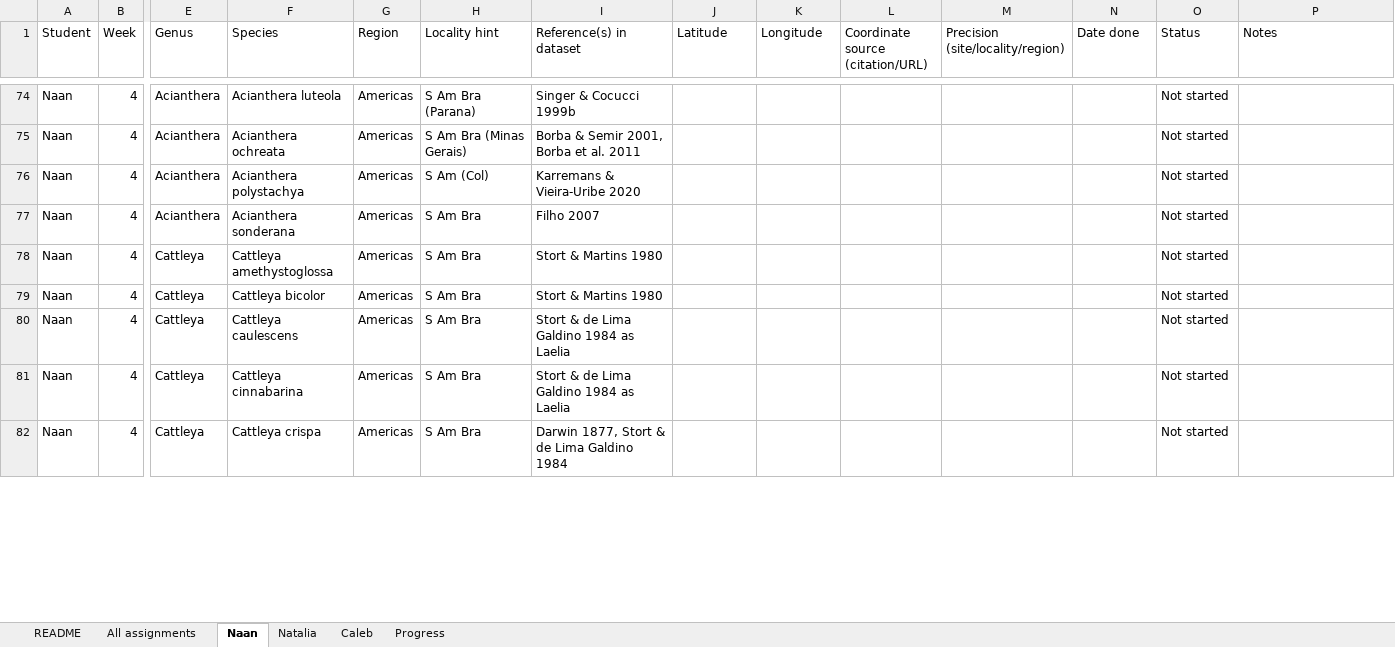
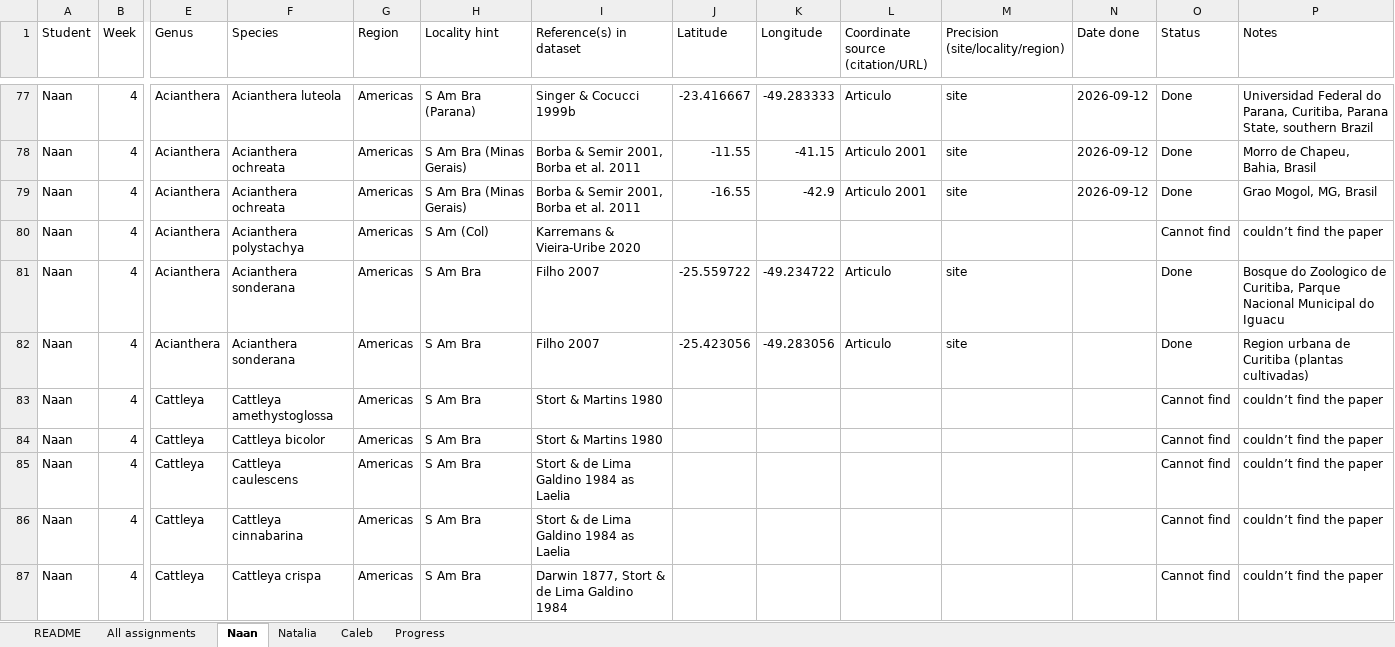
Before and after one commit to RaymondLTremblay/Global_Orchid_Pollinators, an Excel workbook: coordinate_assignment_tracker.xlsx, sheet Naan, drawn as a sheet; only a part is shown, gaps mark what is left out; values as stored, in another font and other column widths than the file's, no cell formats; addresses are those after the commit; rows hold the shown columns only; the diff covers the shown part only; the diff names each change by its address in the sheet, - before the commit and + after, or states it on an @@ line.

Commit message:
Cleaning the project
Second coordinate batch; archive stale reports; remove student email

```diff
--- a/coordinate_assignment_tracker.xlsx (sheet Naan)
+++ b/coordinate_assignment_tracker.xlsx (sheet Naan)
-J77 (Latitude): (empty)
+J77 (Latitude): -23.416667
-K77 (Longitude): (empty)
+K77 (Longitude): -49.283333
-L77 (Coordinate source (citation/URL)): (empty)
+L77 (Coordinate source (citation/URL)): Articulo
-M77:M78 (Precision (site/locality/region)): (empty)
+M77:M78 (Precision (site/locality/region)): site
-N77:N78 (Date done): (empty)
+N77:N78 (Date done): 2026-09-12
-O77:O78 (Status): Not started
+O77:O78 (Status): Done
-P77 (Notes): (empty)
+P77 (Notes): Universidad Federal do Parana, Curitiba, Parana State, southern Brazil
-J78 (Latitude): (empty)
+J78 (Latitude): -11.55
-K78 (Longitude): (empty)
+K78 (Longitude): -41.15
-L78 (Coordinate source (citation/URL)): (empty)
+L78 (Coordinate source (citation/URL)): Articulo 2001
-P78 (Notes): (empty)
+P78 (Notes): Morro de Chapeu, Bahia, Brasil
+row 79: Naan | 4 | Acianthera | Acianthera ochreata | Americas | S Am Bra (Minas Gerais) | Borba & Semir 2001, Borba et al. 2011 | -16.55 | -42.9 | Articulo 2001 | site | 2026-09-12 | Done | Grao Mogol, MG, Brasil
-O80 (Status): Not started
+O80 (Status): Cannot find
-P80 (Notes): (empty)
+P80 (Notes): couldn’t find the paper
-J81 (Latitude): (empty)
+J81 (Latitude): -25.559722
-K81 (Longitude): (empty)
+K81 (Longitude): -49.234722
-L81 (Coordinate source (citation/URL)): (empty)
+L81 (Coordinate source (citation/URL)): Articulo
-M81 (Precision (site/locality/region)): (empty)
+M81 (Precision (site/locality/region)): site
-O81 (Status): Not started
+O81 (Status): Done
-P81 (Notes): (empty)
+P81 (Notes): Bosque do Zoologico de Curitiba, Parque Nacional Municipal do Iguacu
+row 82: Naan | 4 | Acianthera | Acianthera sonderana | Americas | S Am Bra | Filho 2007 | -25.423056 | -49.283056 | Articulo | site |  | Done | Region urbana de Curitiba (plantas cultivadas)
-O83:O87 (Status): Not started
+O83:O87 (Status): Cannot find
-P83:P87 (Notes): (empty)
+P83:P87 (Notes): couldn’t find the paper
```
Also changed, not shown: 3 added rows and 68 edited cells elsewhere in this sheet, sheet All assignments, sheet Natalia, sheet Progress, cell formats, Pollination_List_MASTER.xlsx, 12 other files.
